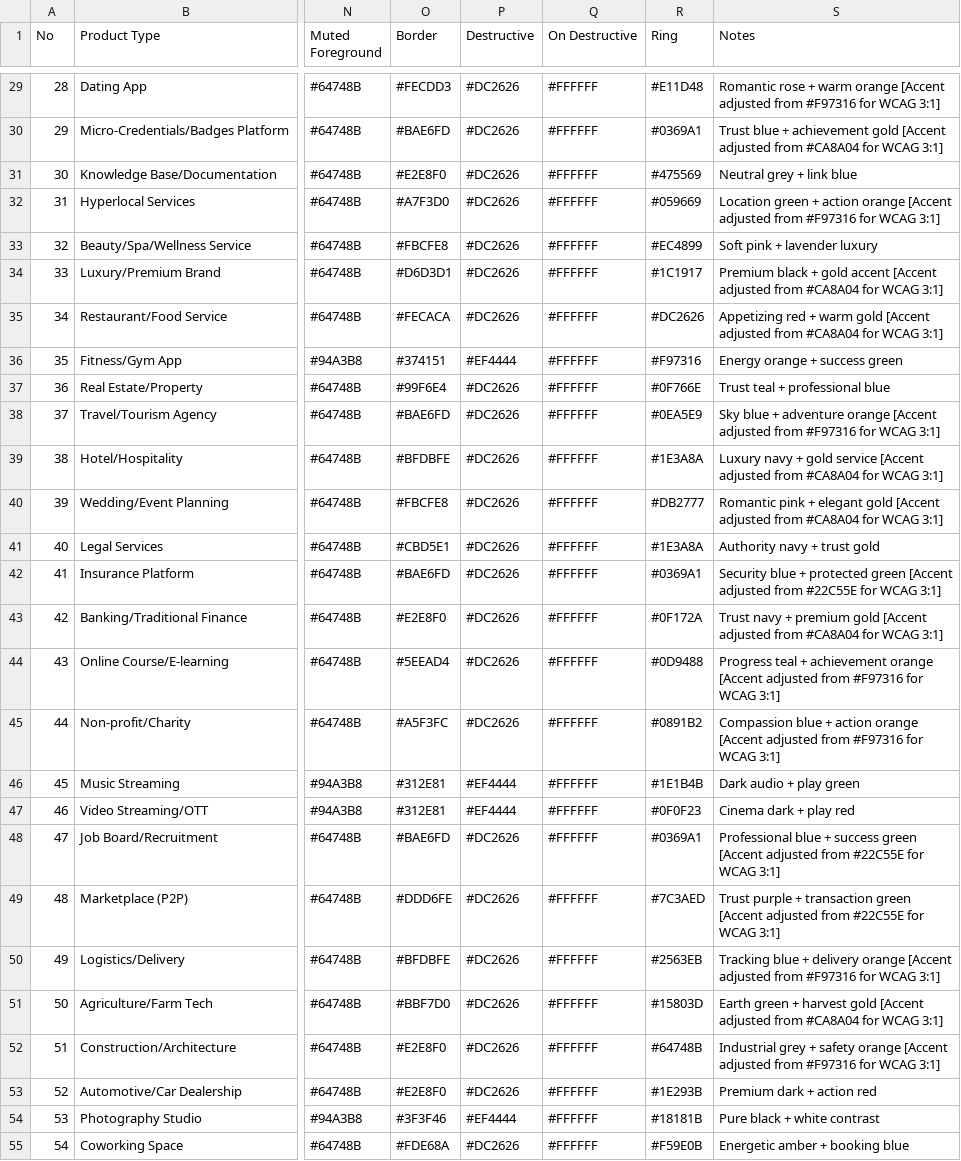
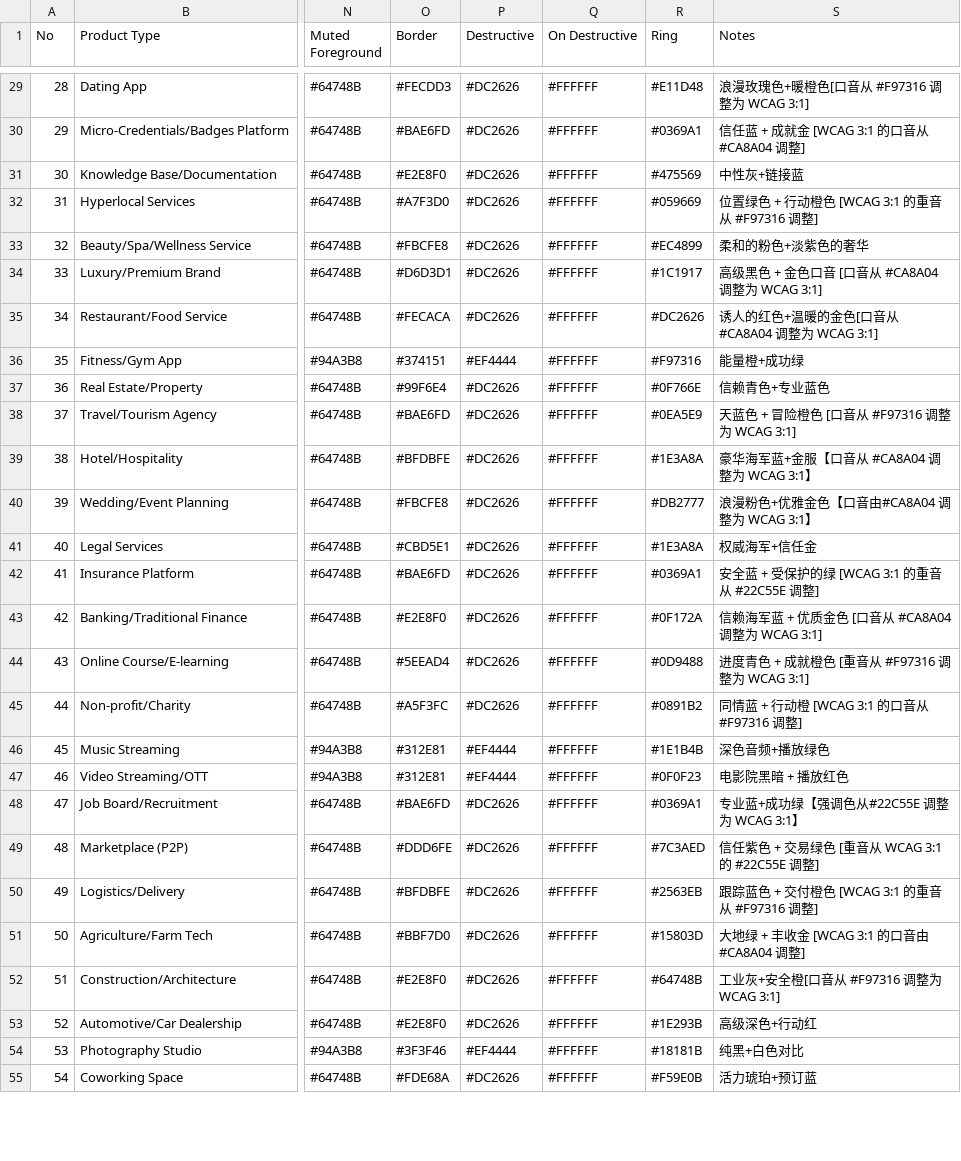
Before and after one commit to Aoyia/ui-ux-pro-max-skill-zh, a CSV file: src/ui-ux-pro-max/data/colors.csv, drawn as a sheet; only a part is shown, gaps mark what is left out; the diff covers the shown part only; the diff names each change by its address in the sheet, - before the commit and + after, or states it on an @@ line.

```diff
--- a/src/ui-ux-pro-max/data/colors.csv
+++ b/src/ui-ux-pro-max/data/colors.csv
-S29 (Notes): Romantic rose + warm orange [Accent adjusted from #F97316 for WCAG 3:1]
+S29 (Notes): 浪漫玫瑰色+暖橙色[口音从 #F97316 调整为 WCAG 3:1]
-S30 (Notes): Trust blue + achievement gold [Accent adjusted from #CA8A04 for WCAG 3:1]
+S30 (Notes): 信任蓝 + 成就金 [WCAG 3:1 的口音从 #CA8A04 调整]
-S31 (Notes): Neutral grey + link blue
+S31 (Notes): 中性灰+链接蓝
-S32 (Notes): Location green + action orange [Accent adjusted from #F97316 for WCAG 3:1]
+S32 (Notes): 位置绿色 + 行动橙色 [WCAG 3:1 的重音从 #F97316 调整]
-S33 (Notes): Soft pink + lavender luxury
+S33 (Notes): 柔和的粉色+淡紫色的奢华
-S34 (Notes): Premium black + gold accent [Accent adjusted from #CA8A04 for WCAG 3:1]
+S34 (Notes): 高级黑色 + 金色口音 [口音从 #CA8A04 调整为 WCAG 3:1]
-S35 (Notes): Appetizing red + warm gold [Accent adjusted from #CA8A04 for WCAG 3:1]
+S35 (Notes): 诱人的红色+温暖的金色[口音从 #CA8A04 调整为 WCAG 3:1]
-S36 (Notes): Energy orange + success green
+S36 (Notes): 能量橙+成功绿
-S37 (Notes): Trust teal + professional blue
+S37 (Notes): 信赖青色+专业蓝色
-S38 (Notes): Sky blue + adventure orange [Accent adjusted from #F97316 for WCAG 3:1]
+S38 (Notes): 天蓝色 + 冒险橙色 [口音从 #F97316 调整为 WCAG 3:1]
-S39 (Notes): Luxury navy + gold service [Accent adjusted from #CA8A04 for WCAG 3:1]
+S39 (Notes): 豪华海军蓝+金服【口音从 #CA8A04 调整为 WCAG 3:1】
-S40 (Notes): Romantic pink + elegant gold [Accent adjusted from #CA8A04 for WCAG 3:1]
+S40 (Notes): 浪漫粉色+优雅金色【口音由#CA8A04 调整为 WCAG 3:1】
-S41 (Notes): Authority navy + trust gold
+S41 (Notes): 权威海军+信任金
-S42 (Notes): Security blue + protected green [Accent adjusted from #22C55E for WCAG 3:1]
+S42 (Notes): 安全蓝 + 受保护的绿 [WCAG 3:1 的重音从 #22C55E 调整]
-S43 (Notes): Trust navy + premium gold [Accent adjusted from #CA8A04 for WCAG 3:1]
+S43 (Notes): 信赖海军蓝 + 优质金色 [口音从 #CA8A04 调整为 WCAG 3:1]
-S44 (Notes): Progress teal + achievement orange [Accent adjusted from #F97316 for WCAG 3:1]
+S44 (Notes): 进度青色 + 成就橙色 [重音从 #F97316 调整为 WCAG 3:1]
-S45 (Notes): Compassion blue + action orange [Accent adjusted from #F97316 for WCAG 3:1]
+S45 (Notes): 同情蓝 + 行动橙 [WCAG 3:1 的口音从 #F97316 调整]
-S46 (Notes): Dark audio + play green
+S46 (Notes): 深色音频+播放绿色
-S47 (Notes): Cinema dark + play red
+S47 (Notes): 电影院黑暗 + 播放红色
-S48 (Notes): Professional blue + success green [Accent adjusted from #22C55E for WCAG 3:1]
+S48 (Notes): 专业蓝+成功绿【强调色从#22C55E 调整为 WCAG 3:1】
-S49 (Notes): Trust purple + transaction green [Accent adjusted from #22C55E for WCAG 3:1]
+S49 (Notes): 信任紫色 + 交易绿色 [重音从 WCAG 3:1 的 #22C55E 调整]
-S50 (Notes): Tracking blue + delivery orange [Accent adjusted from #F97316 for WCAG 3:1]
+S50 (Notes): 跟踪蓝色 + 交付橙色 [WCAG 3:1 的重音从 #F97316 调整]
-S51 (Notes): Earth green + harvest gold [Accent adjusted from #CA8A04 for WCAG 3:1]
+S51 (Notes): 大地绿 + 丰收金 [WCAG 3:1 的口音由 #CA8A04 调整]
-S52 (Notes): Industrial grey + safety orange [Accent adjusted from #F97316 for WCAG 3:1]
+S52 (Notes): 工业灰+安全橙[口音从 #F97316 调整为 WCAG 3:1]
-S53 (Notes): Premium dark + action red
+S53 (Notes): 高级深色+行动红
-S54 (Notes): Pure black + white contrast
+S54 (Notes): 纯黑+白色对比
-S55 (Notes): Energetic amber + booking blue
+S55 (Notes): 活力琥珀+预订蓝
```
Also changed, not shown: 134 edited cells elsewhere in this file, src/ui-ux-pro-max/data/charts.csv, src/ui-ux-pro-max/data/design.csv, 29 other files.
